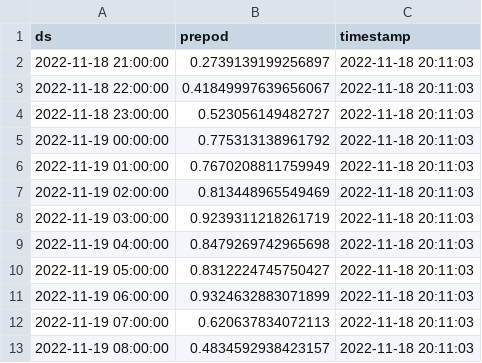
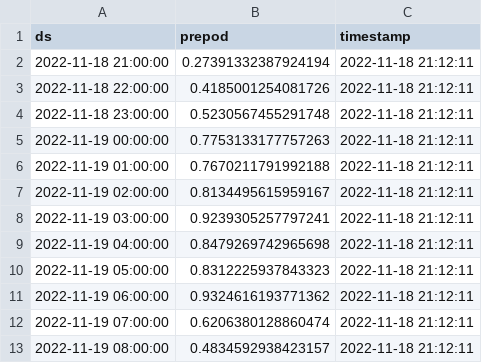
Before and after one commit to drdevinhopkins/hourly-report-neuralprophet, a CSV file: forecasts/prepod.csv, drawn as a sheet.

```diff
--- a/forecasts/prepod.csv
+++ b/forecasts/prepod.csv
@@ -1,13 +1,13 @@
 ds,prepod,timestamp
-2022-11-18 21:00:00,0.2739139199256897,2022-11-18 20:11:03
-2022-11-18 22:00:00,0.41849997639656067,2022-11-18 20:11:03
-2022-11-18 23:00:00,0.523056149482727,2022-11-18 20:11:03
-2022-11-19 00:00:00,0.775313138961792,2022-11-18 20:11:03
-2022-11-19 01:00:00,0.7670208811759949,2022-11-18 20:11:03
-2022-11-19 02:00:00,0.813448965549469,2022-11-18 20:11:03
-2022-11-19 03:00:00,0.9239311218261719,2022-11-18 20:11:03
-2022-11-19 04:00:00,0.8479269742965698,2022-11-18 20:11:03
-2022-11-19 05:00:00,0.8312224745750427,2022-11-18 20:11:03
-2022-11-19 06:00:00,0.9324632883071899,2022-11-18 20:11:03
-2022-11-19 07:00:00,0.620637834072113,2022-11-18 20:11:03
-2022-11-19 08:00:00,0.4834592938423157,2022-11-18 20:11:03
+2022-11-18 21:00:00,0.27391332387924194,2022-11-18 21:12:11
+2022-11-18 22:00:00,0.4185001254081726,2022-11-18 21:12:11
+2022-11-18 23:00:00,0.5230567455291748,2022-11-18 21:12:11
+2022-11-19 00:00:00,0.7753133177757263,2022-11-18 21:12:11
+2022-11-19 01:00:00,0.7670211791992188,2022-11-18 21:12:11
+2022-11-19 02:00:00,0.8134495615959167,2022-11-18 21:12:11
+2022-11-19 03:00:00,0.9239305257797241,2022-11-18 21:12:11
+2022-11-19 04:00:00,0.8479269742965698,2022-11-18 21:12:11
+2022-11-19 05:00:00,0.8312225937843323,2022-11-18 21:12:11
+2022-11-19 06:00:00,0.9324616193771362,2022-11-18 21:12:11
+2022-11-19 07:00:00,0.6206380128860474,2022-11-18 21:12:11
+2022-11-19 08:00:00,0.4834592938423157,2022-11-18 21:12:11
```
Also changed, not shown: forecasts/inflow_raw.csv, forecasts/inflow_with_weather_raw.csv, 11 other files.
